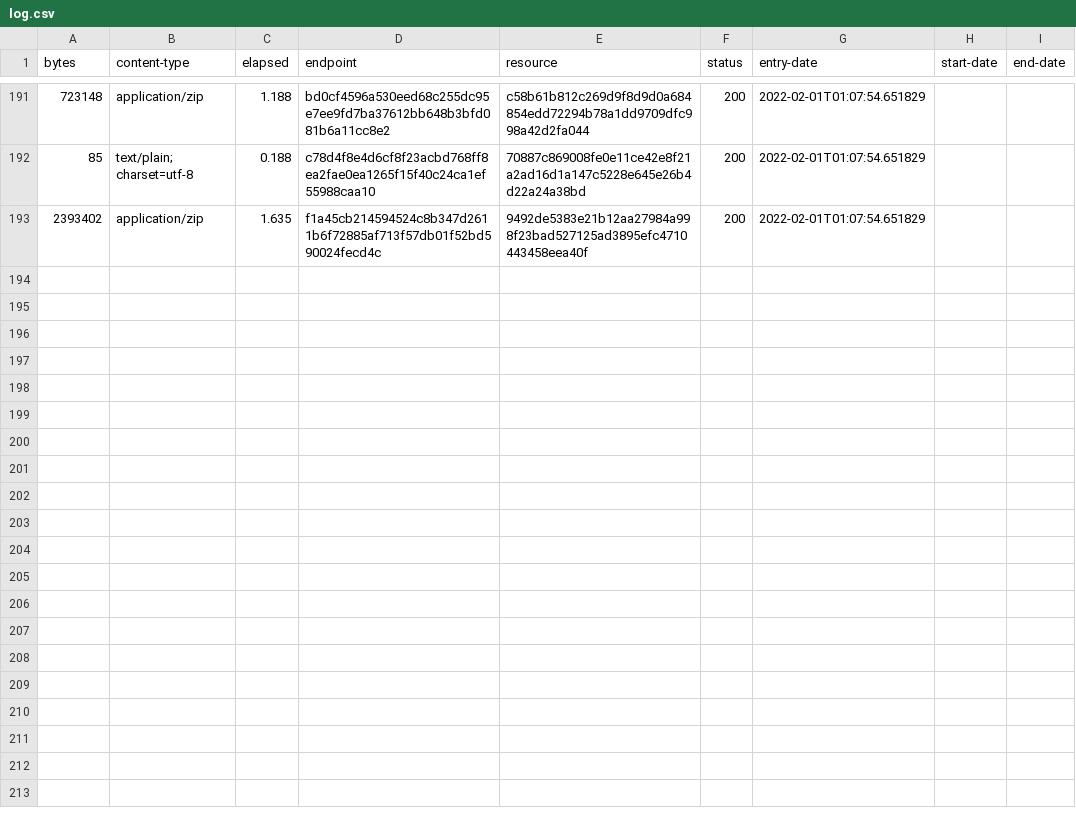
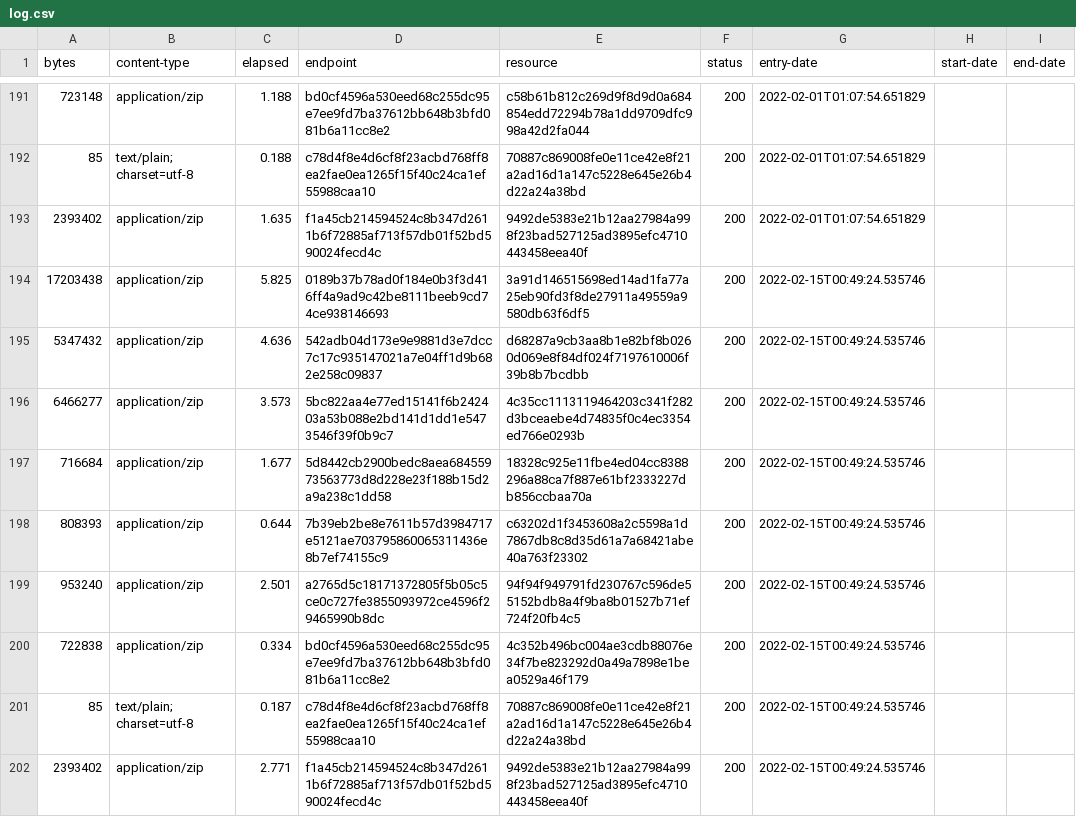
Before and after one commit to digital-land/historic-england-collection, a CSV file: collection/log.csv, drawn as a sheet; only a part is shown, gaps mark what is left out.

Commit message:
Collection 2022-02-15

```diff
--- a/collection/log.csv
+++ b/collection/log.csv
@@ -193 +193,10 @@ bytes,content-type,elapsed,endpoint,resource,status,entry-date,start-date,end-da
 2393402,application/zip,1.635,f1a45cb214594524c8b347d2611b6f72885af713f57db01f52bd590024fecd4c,9492de5383e21b12aa27984a998f23bad527125ad3895efc4710443458eea40f,200,2022-02-01T01:07:54.651829,,
+17203438,application/zip,5.825,0189b37b78ad0f184e0b3f3d416ff4a9ad9c42be8111beeb9cd74ce938146693,3a91d146515698ed14ad1fa77a25eb90fd3f8de27911a49559a9580db63f6df5,200,2022-02-15T00:49:24.535746,,
+5347432,application/zip,4.636,542adb04d173e9e9881d3e7dcc7c17c935147021a7e04ff1d9b682e258c09837,d68287a9cb3aa8b1e82bf8b0260d069e8f84df024f7197610006f39b8b7bcdbb,200,2022-02-15T00:49:24.535746,,
+6466277,application/zip,3.573,5bc822aa4e77ed15141f6b242403a53b088e2bd141d1dd1e5473546f39f0b9c7,4c35cc1113119464203c341f282d3bceaebe4d74835f0c4ec3354ed766e0293b,200,2022-02-15T00:49:24.535746,,
+716684,application/zip,1.677,5d8442cb2900bedc8aea68455973563773d8d228e23f188b15d2a9a238c1dd58,18328c925e11fbe4ed04cc8388296a88ca7f887e61bf2333227db856ccbaa70a,200,2022-02-15T00:49:24.535746,,
+808393,application/zip,0.644,7b39eb2be8e7611b57d3984717e5121ae703795860065311436e8b7ef74155c9,c63202d1f3453608a2c5598a1d7867db8c8d35d61a7a68421abe40a763f23302,200,2022-02-15T00:49:24.535746,,
+953240,application/zip,2.501,a2765d5c18171372805f5b05c5ce0c727fe3855093972ce4596f29465990b8dc,94f94f949791fd230767c596de55152bdb8a4f9ba8b01527b71ef724f20fb4c5,200,2022-02-15T00:49:24.535746,,
+722838,application/zip,0.334,bd0cf4596a530eed68c255dc95e7ee9fd7ba37612bb648b3bfd081b6a11cc8e2,4c352b496bc004ae3cdb88076e34f7be823292d0a49a7898e1bea0529a46f179,200,2022-02-15T00:49:24.535746,,
+85,text/plain; charset=utf-8,0.187,c78d4f8e4d6cf8f23acbd768ff8ea2fae0ea1265f15f40c24ca1ef55988caa10,70887c869008fe0e11ce42e8f21a2ad16d1a147c5228e645e26b4d22a24a38bd,200,2022-02-15T00:49:24.535746,,
+2393402,application/zip,2.771,f1a45cb214594524c8b347d2611b6f72885af713f57db01f52bd590024fecd4c,9492de5383e21b12aa27984a998f23bad527125ad3895efc4710443458eea40f,200,2022-02-15T00:49:24.535746,,
```
Also changed, not shown: collection/resource.csv, 1 other file.
